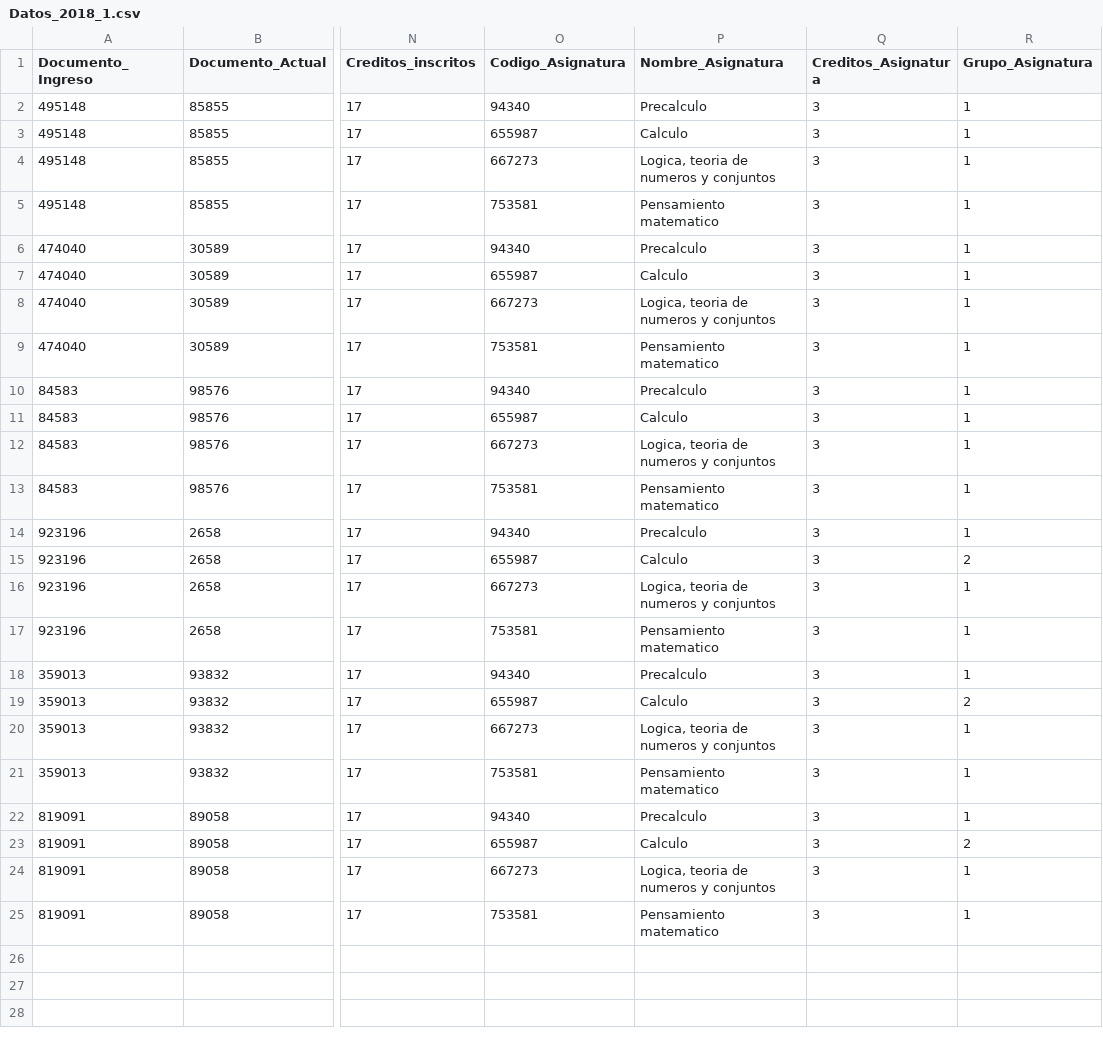
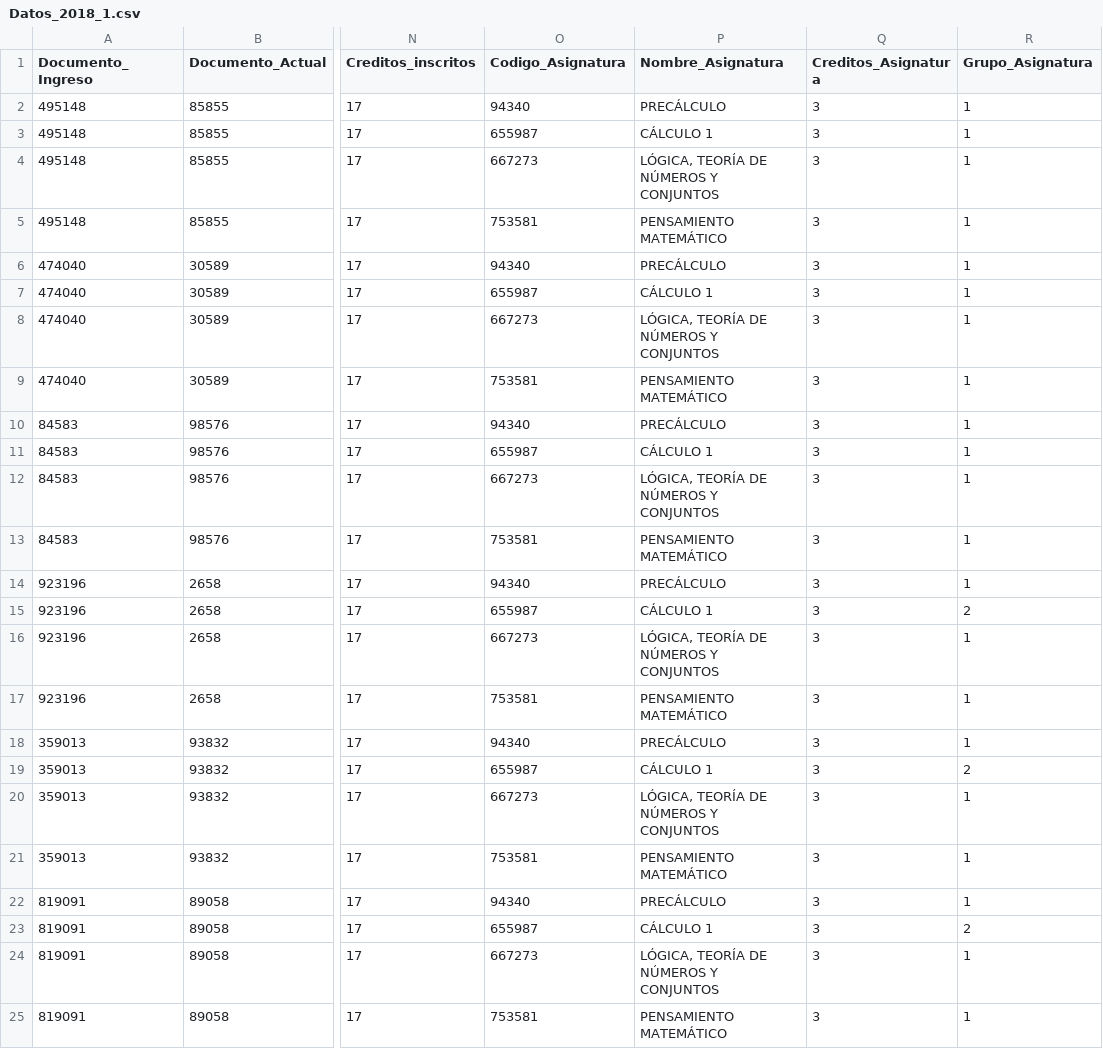
Before and after one commit to juanis2112/capstone2020, a CSV file: datos_prueba/Datos_2018_1.csv, drawn as a sheet; only a part is shown, gaps mark what is left out; the diff names each change by its address in the sheet, - before the commit and + after, or states it on an @@ line.

```diff
--- a/datos_prueba/Datos_2018_1.csv
+++ b/datos_prueba/Datos_2018_1.csv
-P2 (Nombre_Asignatura): Precalculo
+P2 (Nombre_Asignatura): PRECÁLCULO
-P3 (Nombre_Asignatura): Calculo
+P3 (Nombre_Asignatura): CÁLCULO 1
-P4 (Nombre_Asignatura): Logica, teoria de numeros y conjuntos
+P4 (Nombre_Asignatura): LÓGICA, TEORÍA DE NÚMEROS Y CONJUNTOS
-P5 (Nombre_Asignatura): Pensamiento matematico
+P5 (Nombre_Asignatura): PENSAMIENTO MATEMÁTICO
-P6 (Nombre_Asignatura): Precalculo
+P6 (Nombre_Asignatura): PRECÁLCULO
-P7 (Nombre_Asignatura): Calculo
+P7 (Nombre_Asignatura): CÁLCULO 1
-P8 (Nombre_Asignatura): Logica, teoria de numeros y conjuntos
+P8 (Nombre_Asignatura): LÓGICA, TEORÍA DE NÚMEROS Y CONJUNTOS
-P9 (Nombre_Asignatura): Pensamiento matematico
+P9 (Nombre_Asignatura): PENSAMIENTO MATEMÁTICO
-P10 (Nombre_Asignatura): Precalculo
+P10 (Nombre_Asignatura): PRECÁLCULO
-P11 (Nombre_Asignatura): Calculo
+P11 (Nombre_Asignatura): CÁLCULO 1
-P12 (Nombre_Asignatura): Logica, teoria de numeros y conjuntos
+P12 (Nombre_Asignatura): LÓGICA, TEORÍA DE NÚMEROS Y CONJUNTOS
-P13 (Nombre_Asignatura): Pensamiento matematico
+P13 (Nombre_Asignatura): PENSAMIENTO MATEMÁTICO
-P14 (Nombre_Asignatura): Precalculo
+P14 (Nombre_Asignatura): PRECÁLCULO
-P15 (Nombre_Asignatura): Calculo
+P15 (Nombre_Asignatura): CÁLCULO 1
-P16 (Nombre_Asignatura): Logica, teoria de numeros y conjuntos
+P16 (Nombre_Asignatura): LÓGICA, TEORÍA DE NÚMEROS Y CONJUNTOS
-P17 (Nombre_Asignatura): Pensamiento matematico
+P17 (Nombre_Asignatura): PENSAMIENTO MATEMÁTICO
-P18 (Nombre_Asignatura): Precalculo
+P18 (Nombre_Asignatura): PRECÁLCULO
-P19 (Nombre_Asignatura): Calculo
+P19 (Nombre_Asignatura): CÁLCULO 1
-P20 (Nombre_Asignatura): Logica, teoria de numeros y conjuntos
+P20 (Nombre_Asignatura): LÓGICA, TEORÍA DE NÚMEROS Y CONJUNTOS
-P21 (Nombre_Asignatura): Pensamiento matematico
+P21 (Nombre_Asignatura): PENSAMIENTO MATEMÁTICO
-P22 (Nombre_Asignatura): Precalculo
+P22 (Nombre_Asignatura): PRECÁLCULO
-P23 (Nombre_Asignatura): Calculo
+P23 (Nombre_Asignatura): CÁLCULO 1
-P24 (Nombre_Asignatura): Logica, teoria de numeros y conjuntos
+P24 (Nombre_Asignatura): LÓGICA, TEORÍA DE NÚMEROS Y CONJUNTOS
-P25 (Nombre_Asignatura): Pensamiento matematico
+P25 (Nombre_Asignatura): PENSAMIENTO MATEMÁTICO
```
Also changed, not shown: datos_prueba/datos_cursos_2018_1.csv, datos_prueba/temp_data_classes.csv, 3 other files.
